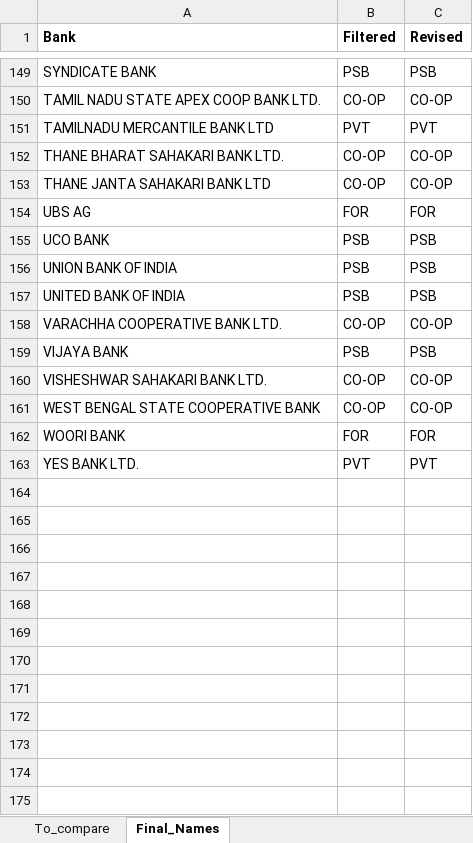
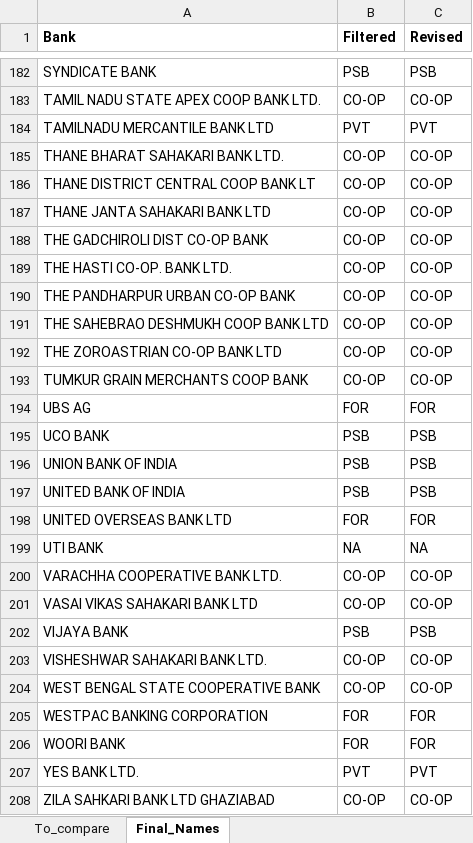
Before and after one commit to ksrinivasan1/rbianalytics, an Excel workbook: data/Classification.xlsx, sheet Final_Names, drawn as a sheet; only a part is shown, gaps mark what is left out; values as stored, in another font and other column widths than the file's, no borders; the diff covers the shown part only; the diff names each change by its address in the sheet, - before the commit and + after, or states it on an @@ line.

```diff
--- a/data/Classification.xlsx (sheet Final_Names)
+++ b/data/Classification.xlsx (sheet Final_Names)
+row 186: THANE DISTRICT CENTRAL COOP BANK LT | CO-OP | CO-OP
+row 188: THE GADCHIROLI DIST CO-OP BANK | CO-OP | CO-OP
+row 189: THE HASTI CO-OP. BANK LTD. | CO-OP | CO-OP
+row 190: THE PANDHARPUR URBAN CO-OP BANK | CO-OP | CO-OP
+row 191: THE SAHEBRAO DESHMUKH COOP BANK LTD | CO-OP | CO-OP
+row 192: THE ZOROASTRIAN CO-OP BANK LTD | CO-OP | CO-OP
+row 193: TUMKUR GRAIN MERCHANTS COOP BANK | CO-OP | CO-OP
+row 198: UNITED OVERSEAS BANK LTD | FOR | FOR
+row 199: UTI BANK | NA | NA
+row 201: VASAI VIKAS SAHAKARI BANK LTD | CO-OP | CO-OP
+row 205: WESTPAC BANKING CORPORATION | FOR | FOR
+row 208: ZILA SAHKARI BANK LTD GHAZIABAD | CO-OP | CO-OP
```
Also changed, not shown: 34 added rows, 1 removed row, 8 edited cells and cell formats elsewhere in this sheet, sheet To_compare, formulas that keep their value, data/yearwise/2009.xlsx, data/yearwise/2010.xlsx, 4 other files.
